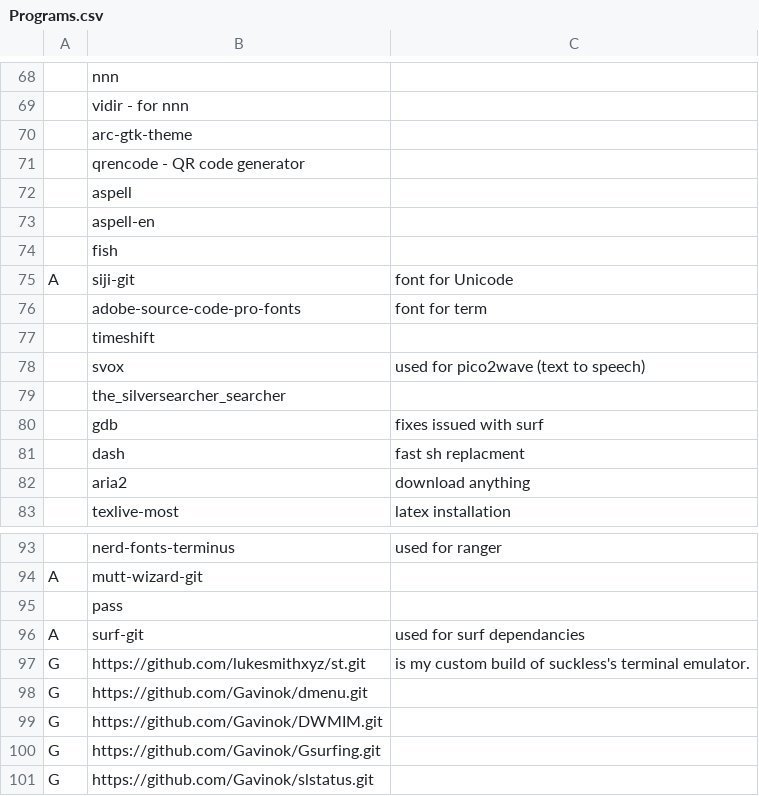
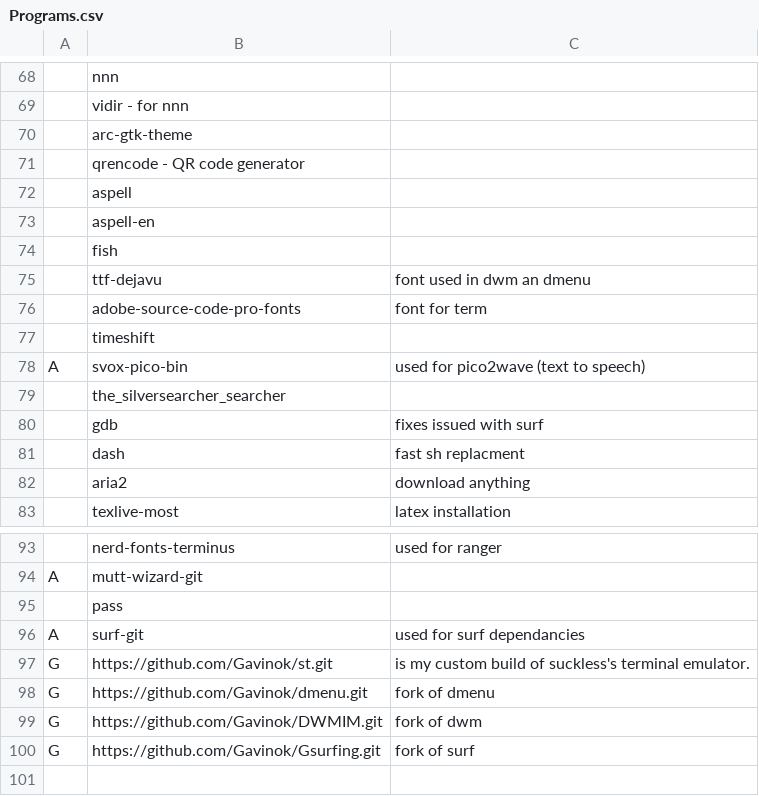
Before and after one commit to Gavinok/scripts, a CSV file: Programs.csv, drawn as a sheet; only a part is shown, gaps mark what is left out; removed rows and columns are numbered as before the commit, all else as after; the diff names each change by its address in the sheet, - before the commit and + after, or states it on an @@ line.

```diff
--- a/Programs.csv
+++ b/Programs.csv
-row 75: A | siji-git | font for Unicode
+row 75:  | ttf-dejavu | font used in dwm an dmenu
-row 78:  | svox | used for pico2wave (text to speech)
+row 78: A | svox-pico-bin | used for pico2wave (text to speech)
-B97: https://github.com/lukesmithxyz/st.git
+B97: https://github.com/Gavinok/st.git
-C98: (empty)
+C98: fork of dmenu
-C99: (empty)
+C99: fork of dwm
-C100: (empty)
+C100: fork of surf
-row 101: G | https://github.com/Gavinok/slstatus.git
```
Also changed, not shown: 2 other files.
